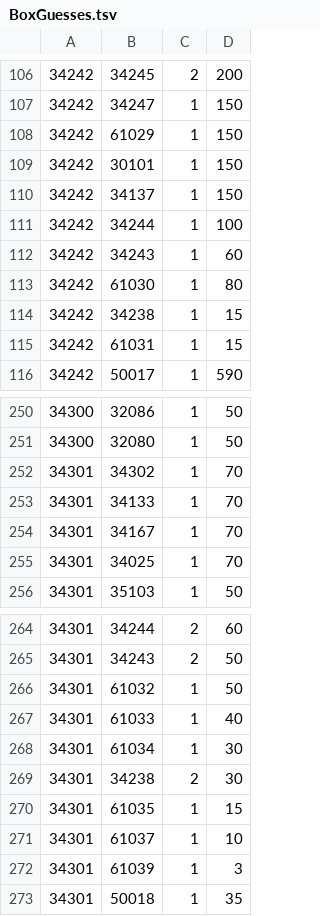
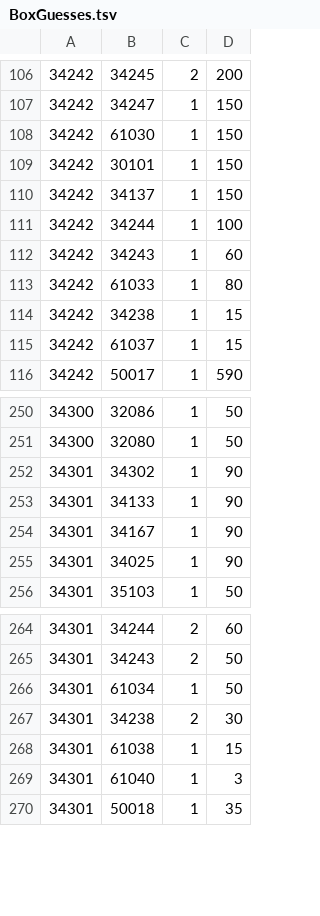
Before and after one commit to SefusJack/north-island-server, a TSV file: src/NorthIsland.Server/Data/BoxGuesses.tsv, drawn as a sheet; only a part is shown, gaps mark what is left out; the diff covers the shown part only.

```diff
--- a/src/NorthIsland.Server/Data/BoxGuesses.tsv
+++ b/src/NorthIsland.Server/Data/BoxGuesses.tsv
@@ -107,3 +107,3 @@
 34242	34247	1	150
-34242	61029	1	150
+34242	61030	1	150
 34242	30101	1	150
@@ -112,5 +112,5 @@
 34242	34243	1	60
-34242	61030	1	80
+34242	61033	1	80
 34242	34238	1	15
-34242	61031	1	15
+34242	61037	1	15
 34242	50017	1	590
@@ -251,6 +251,6 @@
 34300	32080	1	50
-34301	34302	1	70
-34301	34133	1	70
-34301	34167	1	70
-34301	34025	1	70
+34301	34302	1	90
+34301	34133	1	90
+34301	34167	1	90
+34301	34025	1	90
 34301	35103	1	50
@@ -265,9 +265,6 @@
 34301	34243	2	50
-34301	61032	1	50
-34301	61033	1	40
-34301	61034	1	30
+34301	61034	1	50
 34301	34238	2	30
-34301	61035	1	15
-34301	61037	1	10
-34301	61039	1	3
+34301	61038	1	15
+34301	61040	1	3
 34301	50018	1	35
```
Also changed, not shown: 5 edited cells elsewhere in this file, src/NorthIsland.Server/Data/LuckyBags.tsv, 1 other file.
